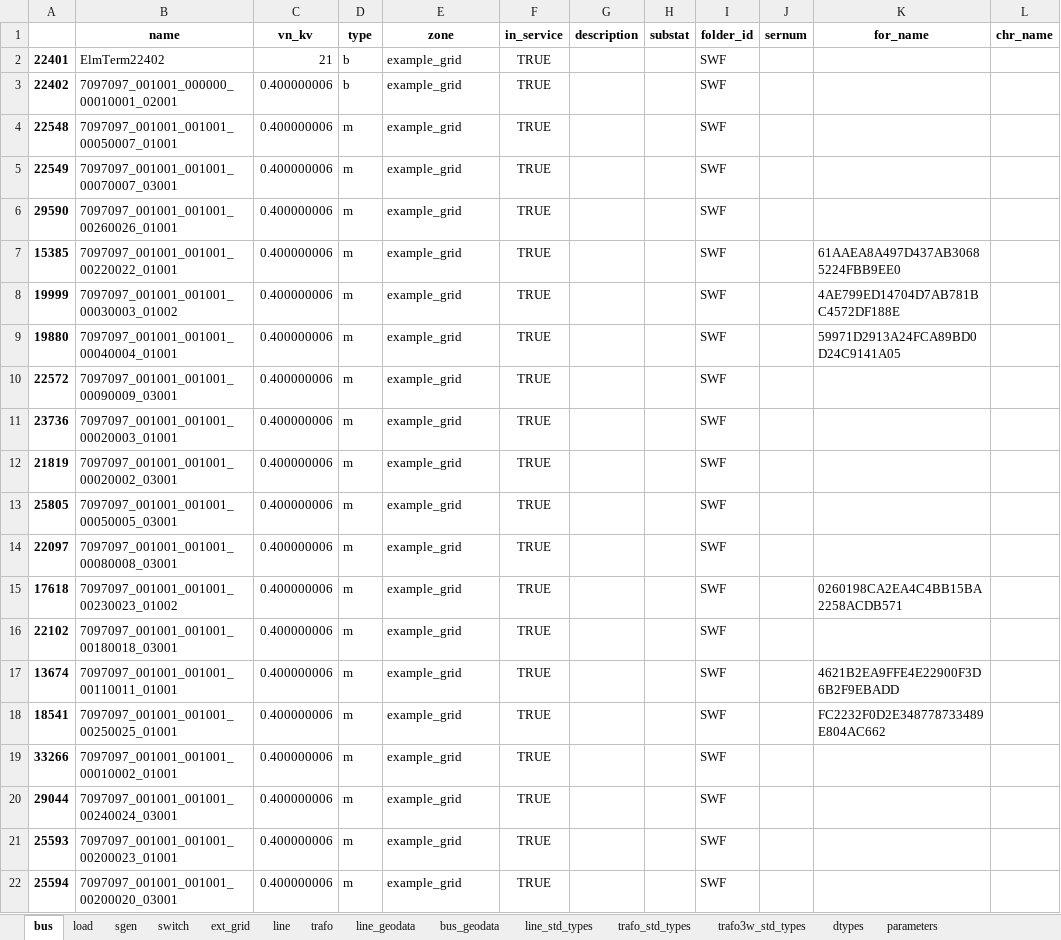
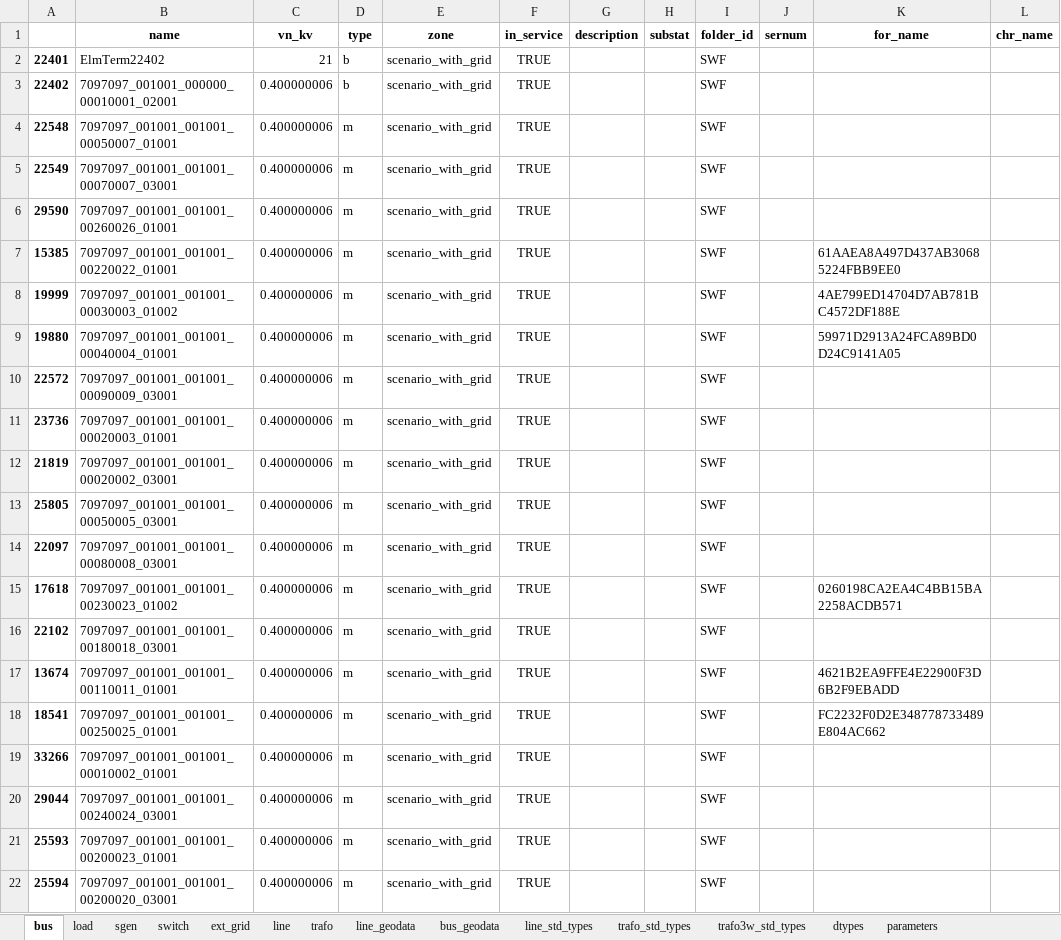
Before and after one commit to tum-ens/HAMLET, an Excel workbook: examples/create_scenario_with_grid/scenario_with_grid/electricity.xlsx, sheet bus, drawn as a sheet; values as stored, in another font and other column widths than the file's, no borders; the diff names each change by its address in the sheet, - before the commit and + after, or states it on an @@ line.

Commit message:
Fixed grid input file

```diff
--- a/examples/create_scenario_with_grid/scenario_with_grid/electricity.xlsx (sheet bus)
+++ b/examples/create_scenario_with_grid/scenario_with_grid/electricity.xlsx (sheet bus)
-E2:E22 (zone): example_grid
+E2:E22 (zone): scenario_with_grid
```
Also changed, not shown: examples/create_scenario_with_grid/scenario_with_grid/agents.xlsx, 1 other file.
